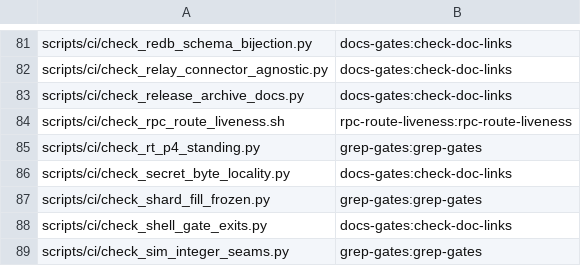
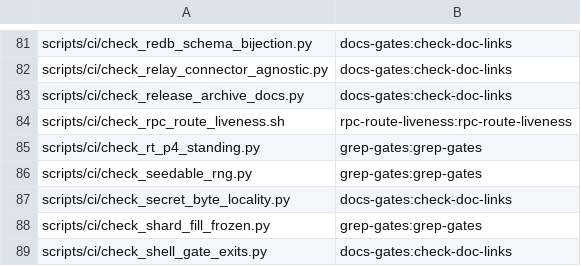
Before and after one commit to Shekyl-Foundation/shekyl-core, a TSV file: scripts/ci/job_owners.tsv, drawn as a sheet; only a part is shown, gaps mark what is left out; the shorter side is filled out with more unchanged rows; the diff names each change by its address in the sheet, - before the commit and + after, or states it on an @@ line.

Commit message:
ci: the seedable-RNG gate (CF-R12), and the SAL multisig's two conditions
CHAIN_FORGE.md §5.5; CF-R9, CF-R12.

scripts/ci/check_seedable_rng.py scans every workspace member's src/
for a seedable generator's construction (from_seed, seed_from_u64,
from_rng, keygen_from_seed*, keypair_from_seed*) in production code: the
items under a test-only cfg (test, or the crate's TEST_ONLY features,
read from check_test_only_features.py) and every file declared below a
test module are not read. Each site is listed by path and function with
its group (G0 OS on the spot, G1 key derivation, G2 batch weights, G3
multisig transcript), its construction count and where its seed comes
from; an unlisted site, a moved site, a stale row, a count that moved
or a group outside G0..G3 is red. TEST_ONLY_SITES holds functions that
must stay in test-only code: the driver's receipt stand-in
(signed_record, CF-R16). Twelve selftest cases; --list prints the
census. 23 production sites: 19 listed here.

The SAL multisig site (sal/multisig.rs, sign_share) is G3 with both
CF-R12 conditions met:
- (a) the_y_share_takes_its_nonce_from_frost_never_from_the_transcript:
  two algorithms with one transcript sign shares whose difference is
  exactly their FROST nonces' difference, so y's nonce is FROST's. With
  y's nonce drawn from deterministic_nonces instead, the test fails
  (checked, then restored).
- (b) read in modular-frost 0.11.0: sign() binds every included
  participant's index, nonce commitments and addendum into the
  algorithm's transcript, then the rho challenge (src/sign.rs:325-357,
  :373-377), before sign_share (:398) seeds from it. Recorded in the row.

The four sites in test-support crates (shekyl-harness-wallet's harness,
shekyl-randomx-differential's three corpus generators) fit no group;
they go to Rick, and until then only the selftest is wired.

check_network_uniformity.py gains test_file_closure: every module
declared below a test module, by #[path] or under a mod.rs directory,
is test code. The old directory-prefix check missed both
(archival-retention's bundle_assemble_tests.rs, bulletproofs'
src/tests/fold.rs). Rule 71's own verdict is unchanged.

```diff
--- a/scripts/ci/job_owners.tsv
+++ b/scripts/ci/job_owners.tsv
+row 86: scripts/ci/check_seedable_rng.py | grep-gates:grep-gates
```
Also changed, not shown: 4 other files.
